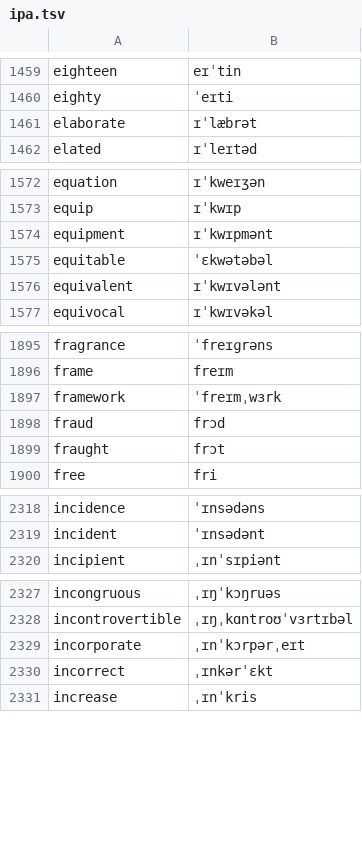
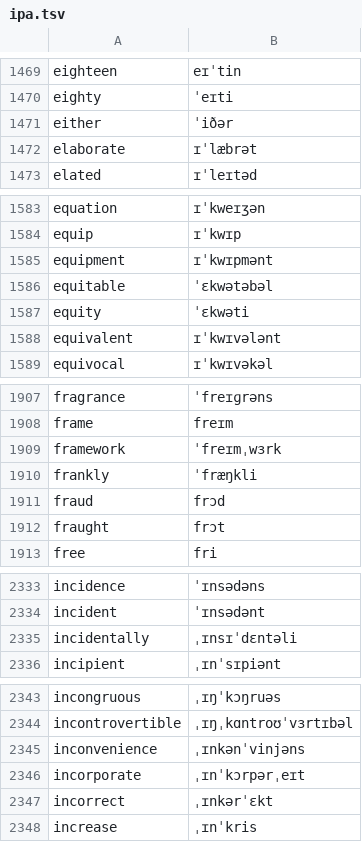
Before and after one commit to hunalbay/English, a TSV file: data/pronunciation/ipa.tsv, drawn as a sheet; only a part is shown, gaps mark what is left out; the diff covers the shown part only.

```diff
--- a/data/pronunciation/ipa.tsv
+++ b/data/pronunciation/ipa.tsv
@@ -1460,2 +1470,3 @@ eighteen	eɪˈtin
 eighty	ˈeɪti
+either	ˈiðər
 elaborate	ɪˈlæbrət
@@ -1575,2 +1586,3 @@ equipment	ɪˈkwɪpmənt
 equitable	ˈɛkwətəbəl
+equity	ˈɛkwəti
 equivalent	ɪˈkwɪvələnt
@@ -1897,2 +1909,3 @@ frame	freɪm
 framework	ˈfreɪmˌwɜrk
+frankly	ˈfræŋkli
 fraud	frɔd
@@ -2319,2 +2334,3 @@ incidence	ˈɪnsədəns
 incident	ˈɪnsədənt
+incidentally	ˌɪnsɪˈdɛntəli
 incipient	ˌɪnˈsɪpiənt
@@ -2328,2 +2344,3 @@ incongruous	ˌɪŋˈkɔŋruəs
 incontrovertible	ˌɪŋˌkɑntroʊˈvɜrtɪbəl
+inconvenience	ˌɪnkənˈvinjəns
 incorporate	ˌɪnˈkɔrpərˌeɪt
```
Also changed, not shown: 26 added rows elsewhere in this file, 22 other files.
